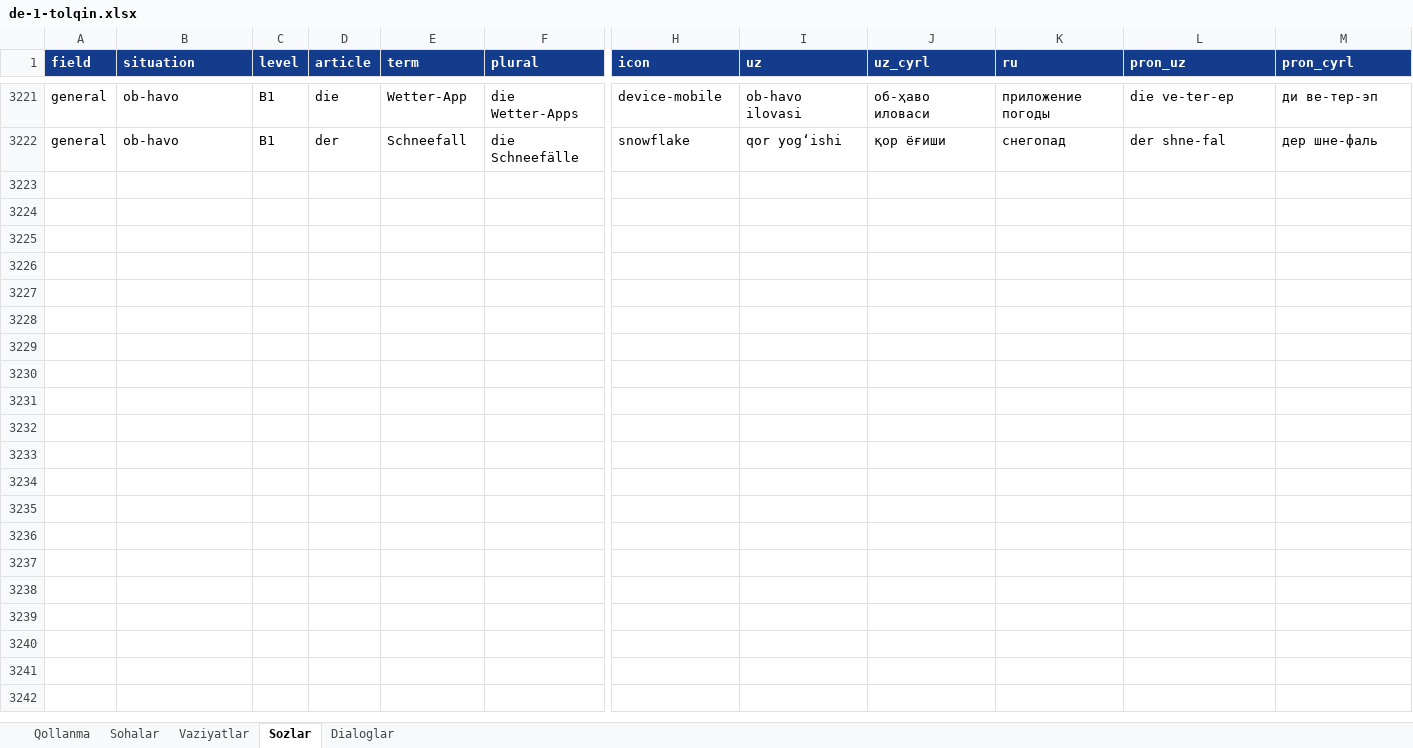
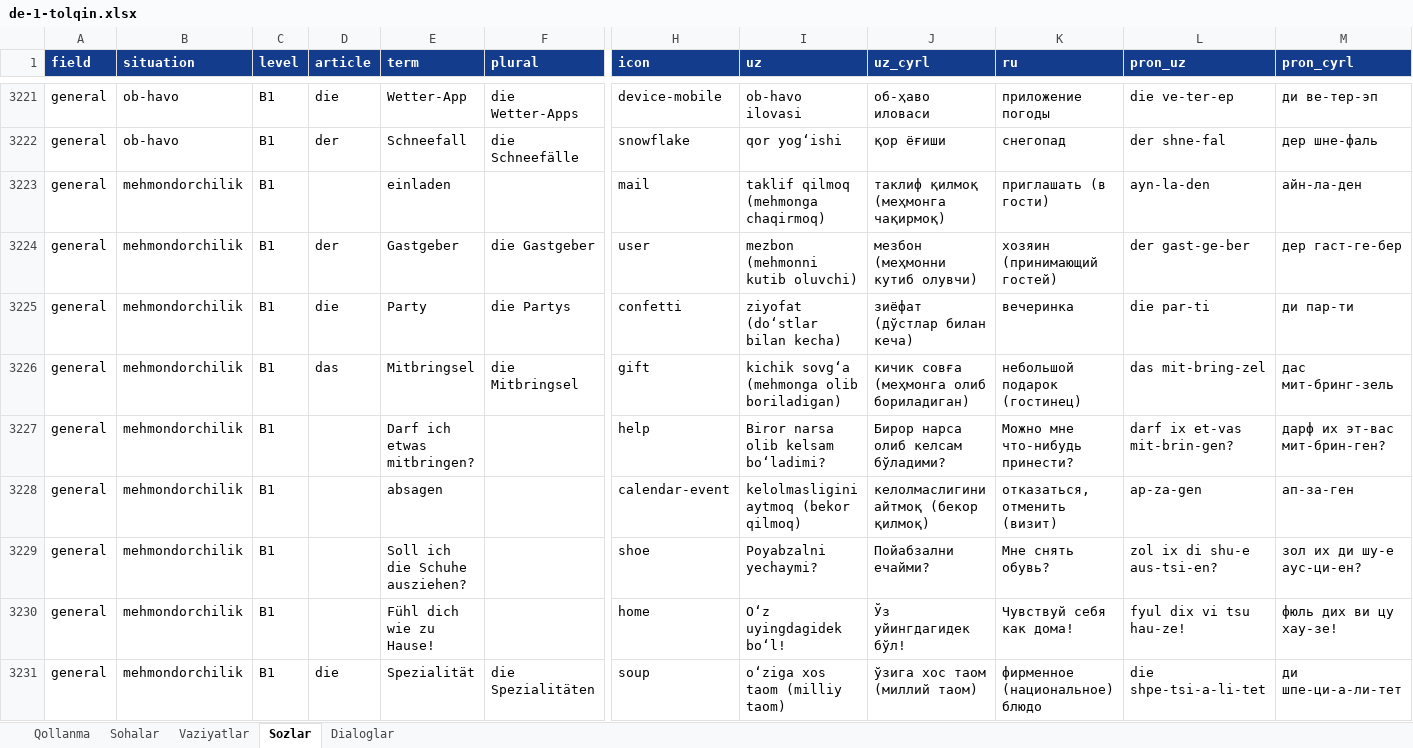
Before and after one commit to Jahon-gir/Qaldirgoch, an Excel workbook: docs/content/de-1-tolqin.xlsx, sheet Sozlar, drawn as a sheet; only a part is shown, gaps mark what is left out; values as stored, in another font and other column widths than the file's, no borders; rows hold the shown columns only; the diff covers the shown part only; the diff names each change by its address in the sheet, - before the commit and + after, or states it on an @@ line.

```diff
--- a/docs/content/de-1-tolqin.xlsx (sheet Sozlar)
+++ b/docs/content/de-1-tolqin.xlsx (sheet Sozlar)
+row 3223: general | mehmondorchilik | B1 |  | einladen |  | mail | taklif qilmoq (mehmonga chaqirmoq) | таклиф қилмоқ (меҳмонга чақирмоқ) | приглашать (в гости) | ayn-la-den | айн-ла-ден
+row 3224: general | mehmondorchilik | B1 | der | Gastgeber | die Gastgeber | user | mezbon (mehmonni kutib oluvchi) | мезбон (меҳмонни кутиб олувчи) | хозяин (принимающий гостей) | der gast-ge-ber | дер гаст-ге-бер
+row 3225: general | mehmondorchilik | B1 | die | Party | die Partys | confetti | ziyofat (doʻstlar bilan kecha) | зиёфат (дўстлар билан кеча) | вечеринка | die par-ti | ди пар-ти
+row 3226: general | mehmondorchilik | B1 | das | Mitbringsel | die Mitbringsel | gift | kichik sovgʻa (mehmonga olib boriladigan) | кичик совға (меҳмонга олиб бориладиган) | небольшой подарок (гостинец) | das mit-bring-zel | дас мит-бринг-зель
+row 3227: general | mehmondorchilik | B1 |  | Darf ich etwas mitbringen? |  | help | Biror narsa olib kelsam boʻladimi? | Бирор нарса олиб келсам бўладими? | Можно мне что-нибудь принести? | darf ix et-vas mit-brin-gen? | дарф их эт-вас мит-брин-ген?
+row 3228: general | mehmondorchilik | B1 |  | absagen |  | calendar-event | kelolmasligini aytmoq (bekor qilmoq) | келолмаслигини айтмоқ (бекор қилмоқ) | отказаться, отменить (визит) | ap-za-gen | ап-за-ген
+row 3229: general | mehmondorchilik | B1 |  | Soll ich die Schuhe ausziehen? |  | shoe | Poyabzalni yechaymi? | Пойабзални ечайми? | Мне снять обувь? | zol ix di shu-e aus-tsi-en? | зол их ди шу-е аус-ци-ен?
+row 3230: general | mehmondorchilik | B1 |  | Fühl dich wie zu Hause! |  | home | Oʻz uyingdagidek boʻl! | Ўз уйингдагидек бўл! | Чувствуй себя как дома! | fyul dix vi tsu hau-ze! | фюль дих ви цу хау-зе!
+row 3231: general | mehmondorchilik | B1 | die | Spezialität | die Spezialitäten | soup | oʻziga xos taom (milliy taom) | ўзига хос таом (миллий таом) | фирменное (национальное) блюдо | die shpe-tsi-a-li-tet | ди шпе-ци-а-ли-тет
```
Also changed, not shown: 11 added rows elsewhere in this sheet, sheet Dialoglar, sheet Vaziyatlar, 8 other files.
